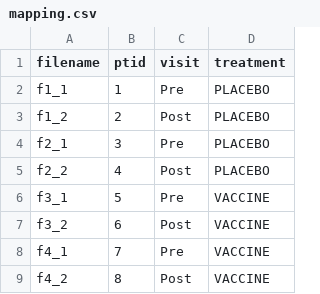
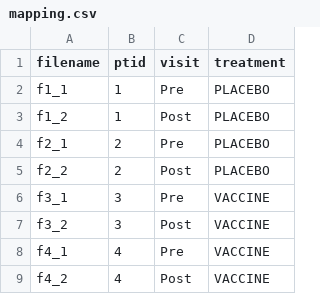
Before and after one commit to RGLab/pepStat, a CSV file: inst/extdata/mapping.csv, drawn as a sheet.

```diff
--- a/inst/extdata/mapping.csv
+++ b/inst/extdata/mapping.csv
@@ -2,8 +2,8 @@
 "f1_1",1,"Pre","PLACEBO"
-"f1_2",2,"Post","PLACEBO"
-"f2_1",3,"Pre","PLACEBO"
-"f2_2",4,"Post","PLACEBO"
-"f3_1",5,"Pre","VACCINE"
-"f3_2",6,"Post","VACCINE"
-"f4_1",7,"Pre","VACCINE"
-"f4_2",8,"Post","VACCINE"
+"f1_2",1,"Post","PLACEBO"
+"f2_1",2,"Pre","PLACEBO"
+"f2_2",2,"Post","PLACEBO"
+"f3_1",3,"Pre","VACCINE"
+"f3_2",3,"Post","VACCINE"
+"f4_1",4,"Pre","VACCINE"
+"f4_2",4,"Post","VACCINE"
```
Also changed, not shown: 3 other files.
